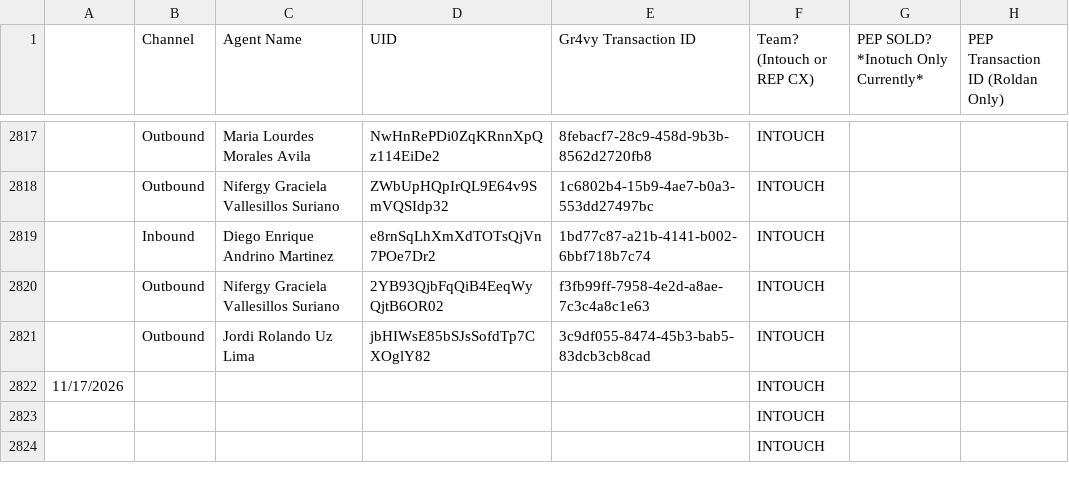
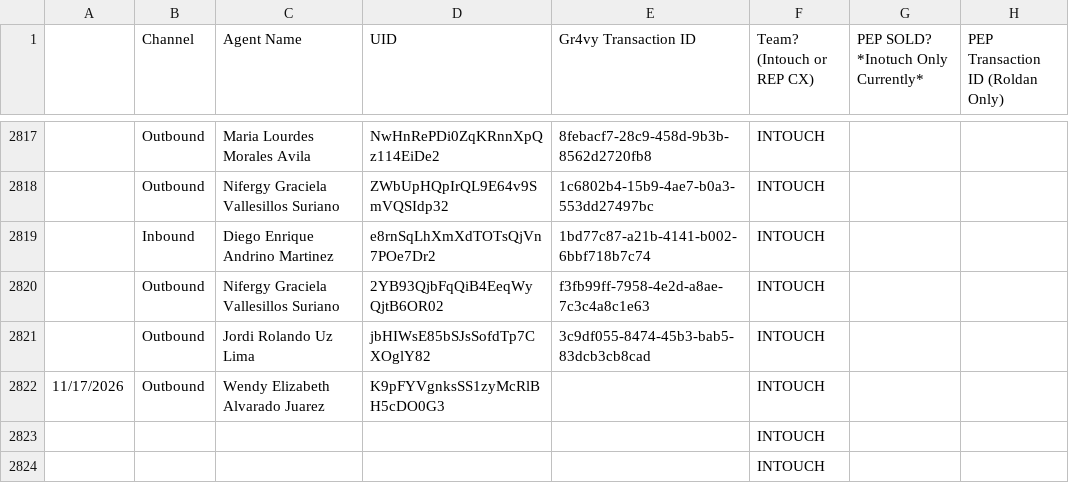
Before and after one commit to joshuawagner-create/leaderboard-data, a CSV file: data.csv, drawn as a sheet; only a part is shown, gaps mark what is left out.

Commit message:
Update leaderboard data 2026-11-17T14:44:07.141Z

```diff
--- a/data.csv
+++ b/data.csv
@@ -2821,3 +2821,3 @@
 ,Outbound,Jordi Rolando Uz Lima,jbHIWsE85bSJsSofdTp7CXOglY82,3c9df055-8474-45b3-bab5-83dcb3cb8cad,INTOUCH,,
-11/17/2026,,,,,INTOUCH,,
+11/17/2026,Outbound,Wendy Elizabeth Alvarado Juarez,K9pFYVgnksSS1zyMcRlBH5cDO0G3,,INTOUCH,,
 ,,,,,INTOUCH,,
```
